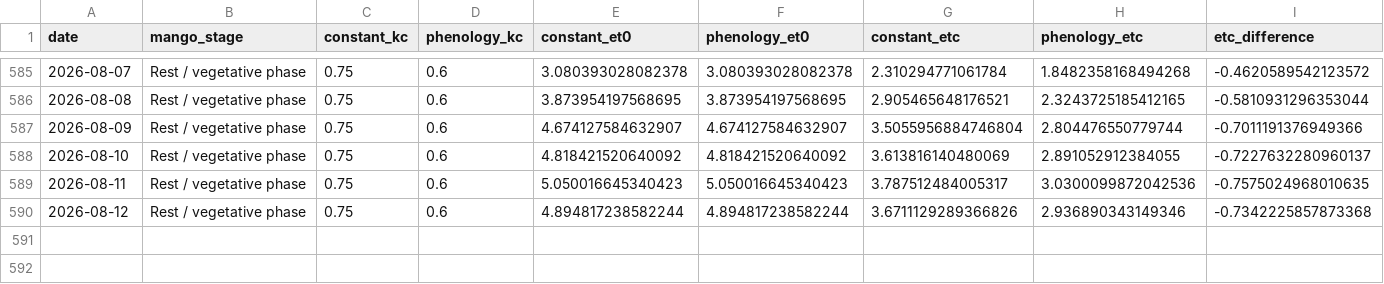
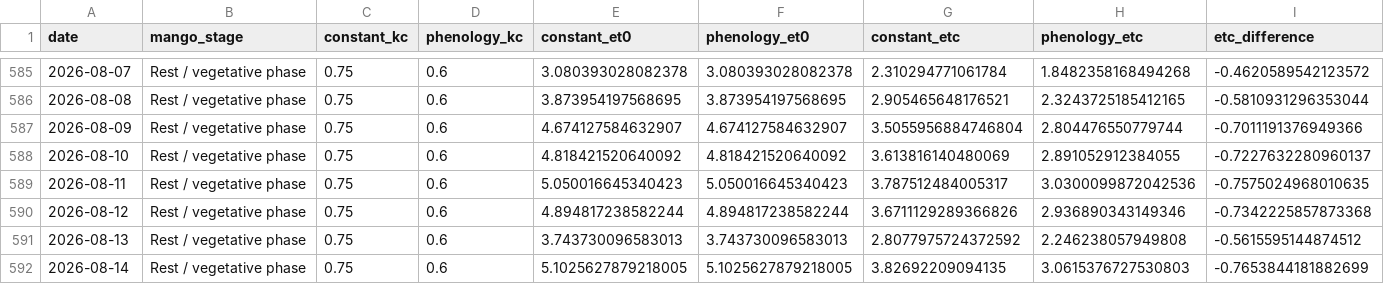
Before and after one commit to vanaprashanth/mango-digital-twin, a CSV file: data/processed/muthukur_fao56_model_comparison.csv, drawn as a sheet; only a part is shown, gaps mark what is left out; rows hold the shown columns only; the diff names each change by its address in the sheet, - before the commit and + after, or states it on an @@ line.

```diff
--- a/data/processed/muthukur_fao56_model_comparison.csv
+++ b/data/processed/muthukur_fao56_model_comparison.csv
+row 591: 2026-08-13 | Rest / vegetative phase | 0.75 | 0.6 | 3.743730096583013 | 3.743730096583013 | 2.8077975724372592 | 2.246238057949808 | -0.5615595144874512
+row 592: 2026-08-14 | Rest / vegetative phase | 0.75 | 0.6 | 5.1025627879218005 | 5.1025627879218005 | 3.82692209094135 | 3.0615376727530803 | -0.7653844181882699
```
Also changed, not shown: data/processed/muthukur_combined_feature_table.csv, data/processed/muthukur_fao56_interpolated_kc_water_balance.csv, 15 other files.
